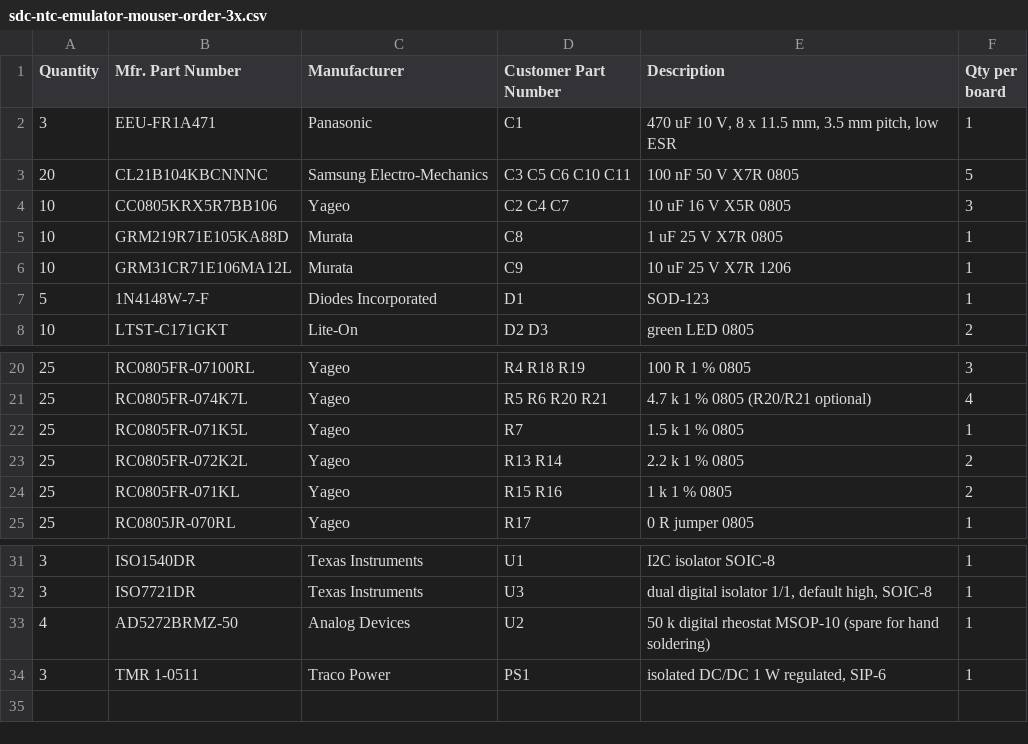
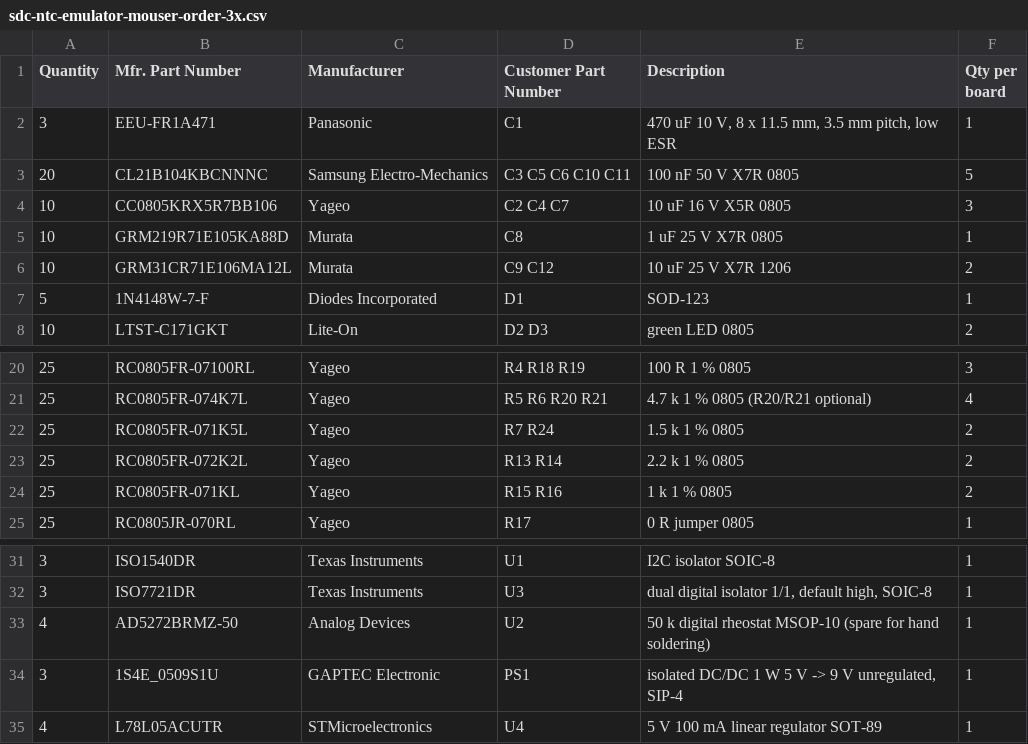
Before and after one commit to bl1ndc4m3l/sdc-ntc-emulator, a CSV file: pcb/production/sdc-ntc-emulator-mouser-order-3x.csv (was hardware/sdc-ntc-emulator/production/sdc-ntc-emulator-mouser-order-3x.csv), drawn as a sheet; only a part is shown, gaps mark what is left out.

```diff
--- a/hardware/sdc-ntc-emulator/production/sdc-ntc-emulator-mouser-order-3x.csv
+++ b/pcb/production/sdc-ntc-emulator-mouser-order-3x.csv
@@ -5,3 +5,3 @@ Quantity,Mfr. Part Number,Manufacturer,Customer Part Number,Description,Qty per
 10,GRM219R71E105KA88D,Murata,C8,1 uF 25 V X7R 0805,1
-10,GRM31CR71E106MA12L,Murata,C9,10 uF 25 V X7R 1206,1
+10,GRM31CR71E106MA12L,Murata,C9 C12,10 uF 25 V X7R 1206,2
 5,1N4148W-7-F,Diodes Incorporated,D1,SOD-123,1
@@ -21,3 +21,3 @@ Quantity,Mfr. Part Number,Manufacturer,Customer Part Number,Description,Qty per
 25,RC0805FR-074K7L,Yageo,R5 R6 R20 R21,4.7 k 1 % 0805 (R20/R21 optional),4
-25,RC0805FR-071K5L,Yageo,R7,1.5 k 1 % 0805,1
+25,RC0805FR-071K5L,Yageo,R7 R24,1.5 k 1 % 0805,2
 25,RC0805FR-072K2L,Yageo,R13 R14,2.2 k 1 % 0805,2
@@ -33,2 +33,3 @@ Quantity,Mfr. Part Number,Manufacturer,Customer Part Number,Description,Qty per
 4,AD5272BRMZ-50,Analog Devices,U2,50 k digital rheostat MSOP-10 (spare for hand soldering),1
-3,TMR 1-0511,Traco Power,PS1,"isolated DC/DC 1 W regulated, SIP-6",1
+3,1S4E_0509S1U,GAPTEC Electronic,PS1,"isolated DC/DC 1 W 5 V -> 9 V unregulated, SIP-4",1
+4,L78L05ACUTR,STMicroelectronics,U4,5 V 100 mA linear regulator SOT-89,1
```
Also changed, not shown: pcb/production/sdc-ntc-emulator-bom.csv, pcb/production/sdc-ntc-emulator-digikey-order-3x.csv, 36 other files.
